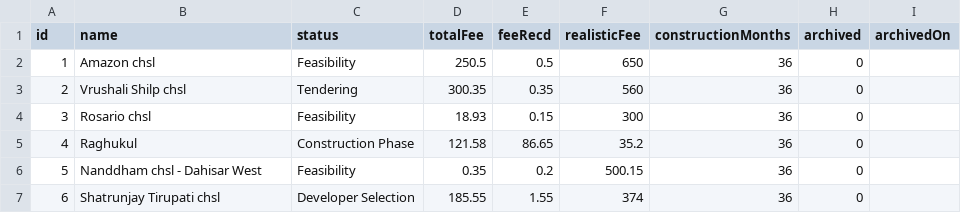
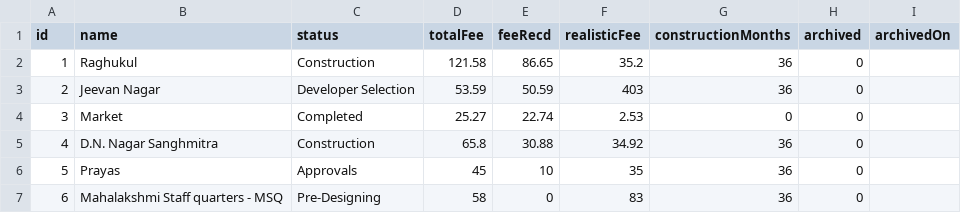
Before and after one commit to architectbharat-png/ABS-Project-Dashboard, a CSV file: projects.csv, drawn as a sheet; only a part is shown; the diff covers the shown part only.

Commit message:
Auto-sync from ABS Project Priority Dashboard

```diff
--- a/projects.csv
+++ b/projects.csv
@@ -1,7 +1,7 @@
 id,name,status,totalFee,feeRecd,realisticFee,constructionMonths,archived,archivedOn
-1,"Amazon chsl","Feasibility",250.5,0.5,650,36,0,
-2,"Vrushali Shilp chsl","Tendering",300.35,0.35,560,36,0,
-3,"Rosario chsl","Feasibility",18.93,0.15,300,36,0,
-4,"Raghukul","Construction Phase",121.58,86.65,35.2,36,0,
-5,"Nanddham chsl - Dahisar West","Feasibility",0.35,0.2,500.15,36,0,
-6,"Shatrunjay Tirupati chsl","Developer Selection",185.55,1.55,374,36,0,
+1,"Raghukul","Construction",121.58,86.65,35.2,36,0,
+2,"Jeevan Nagar","Developer Selection",53.59,50.59,403,36,0,
+3,"Market","Completed",25.27,22.74,2.53,0,0,
+4,"D.N. Nagar Sanghmitra","Construction",65.8,30.88,34.92,36,0,
+5,"Prayas","Approvals",45,10,35,36,0,
+6,"Mahalakshmi Staff quarters - MSQ","Pre-Designing",58,0,83,36,0,
```
Also changed, not shown: 4 added rows, 3 removed rows and 103 edited cells elsewhere in this file.
